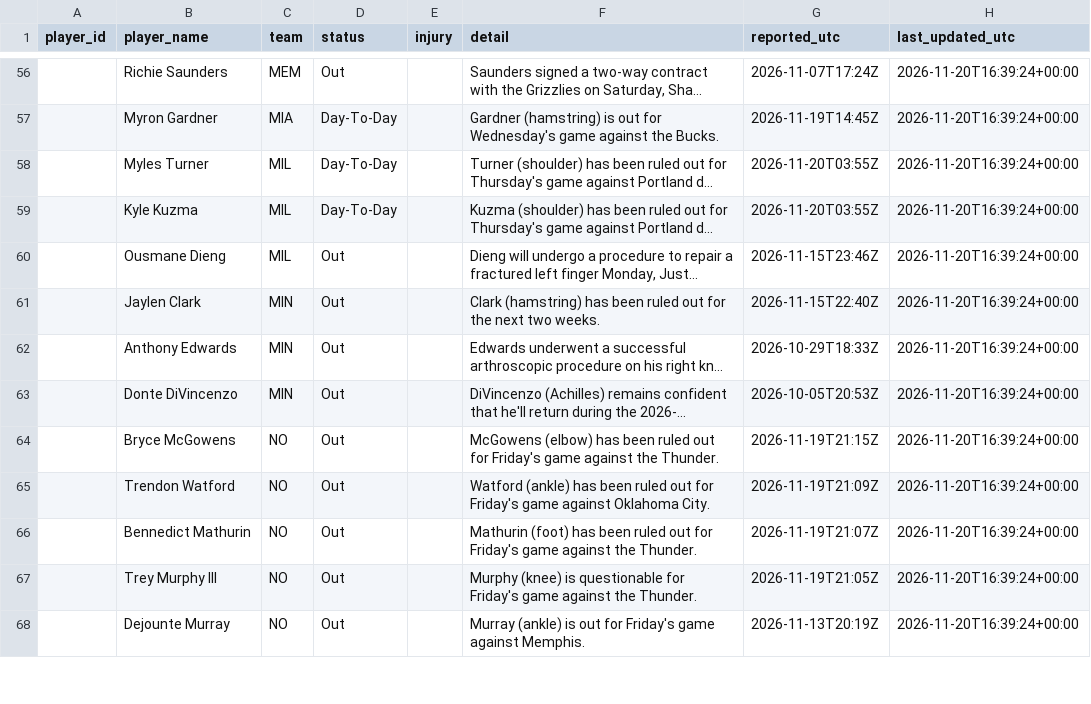
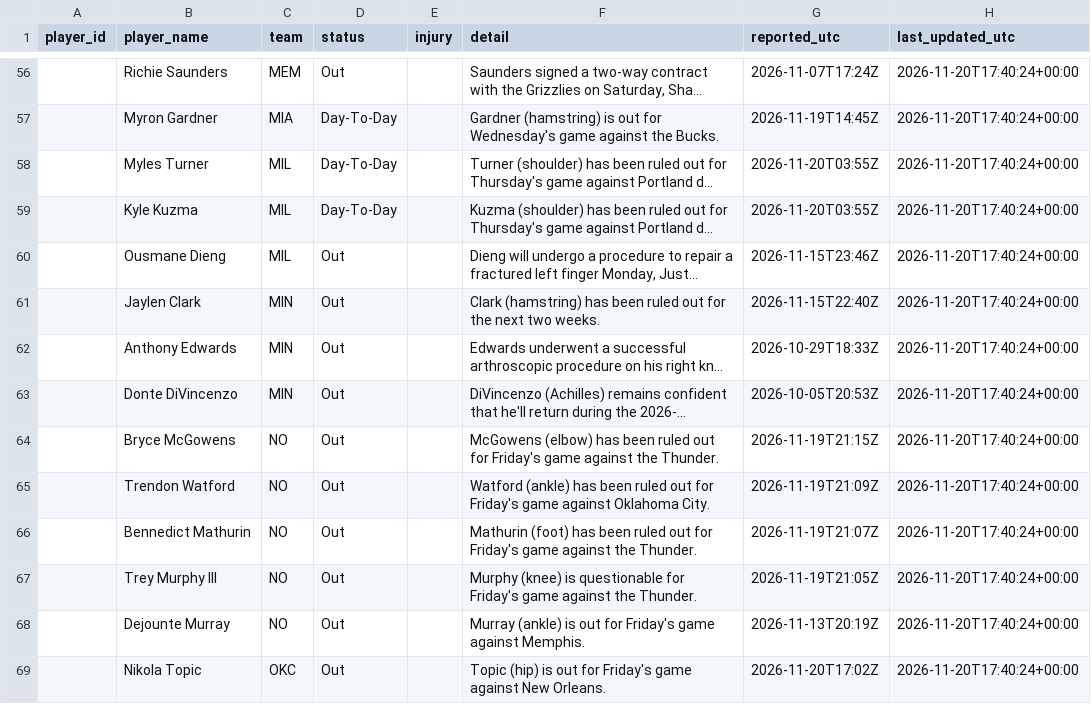
Before and after one commit to joshywoshyj-png/nba-stats-tracker, a CSV file: nba_injuries.csv, drawn as a sheet; only a part is shown, gaps mark what is left out; long unchanged cells end in …; the diff covers the shown part only; the diff names each change by its address in the sheet, - before the commit and + after, or states it on an @@ line.

```diff
--- a/nba_injuries.csv
+++ b/nba_injuries.csv
-H56:H68 (last_updated_utc): 2026-11-20T16:39:24+00:00
+H56:H68 (last_updated_utc): 2026-11-20T17:40:24+00:00
+row 69:  | Nikola Topic | OKC | Out |  | Topic (hip) is out for Friday's game against New Orleans. | 2026-11-20T17:02Z | 2026-11-20T17:40:24+00:00
```
Also changed, not shown: 1 removed row and 100 edited cells elsewhere in this file.
